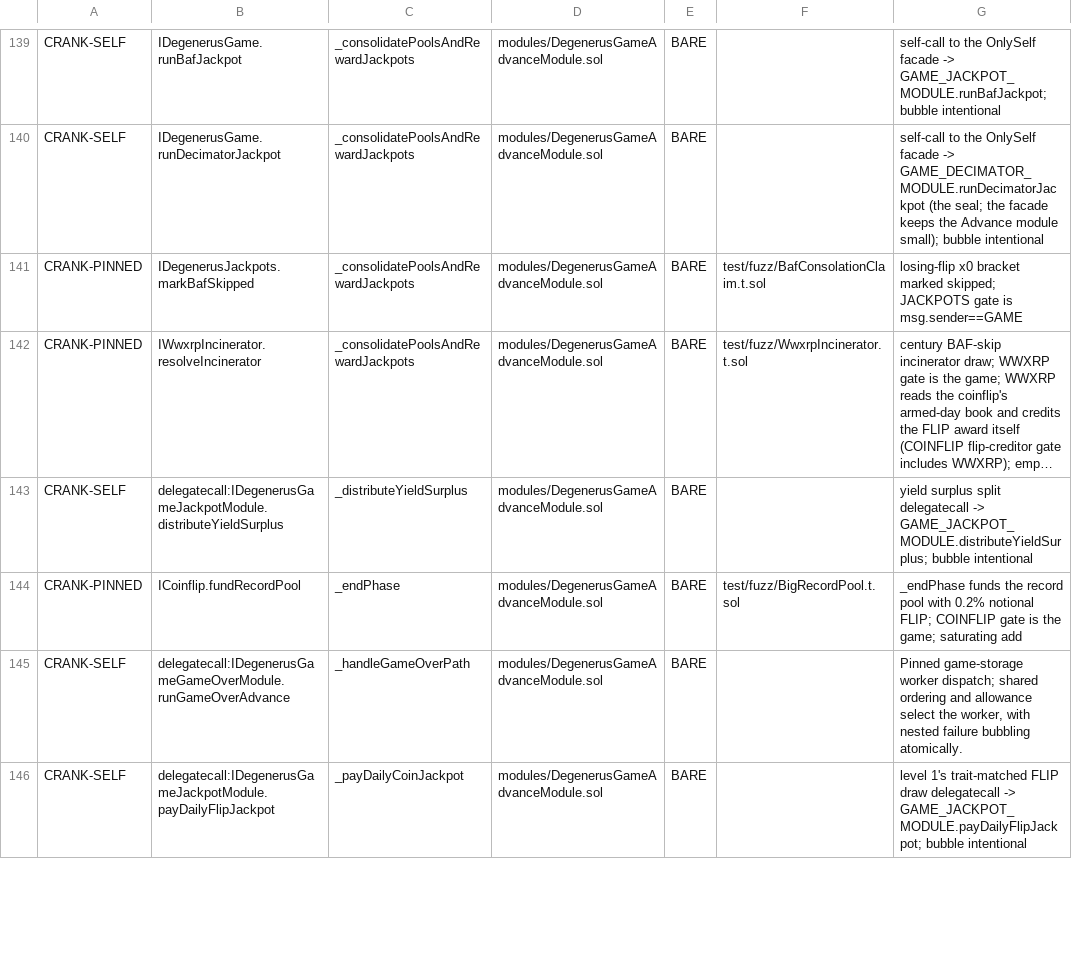
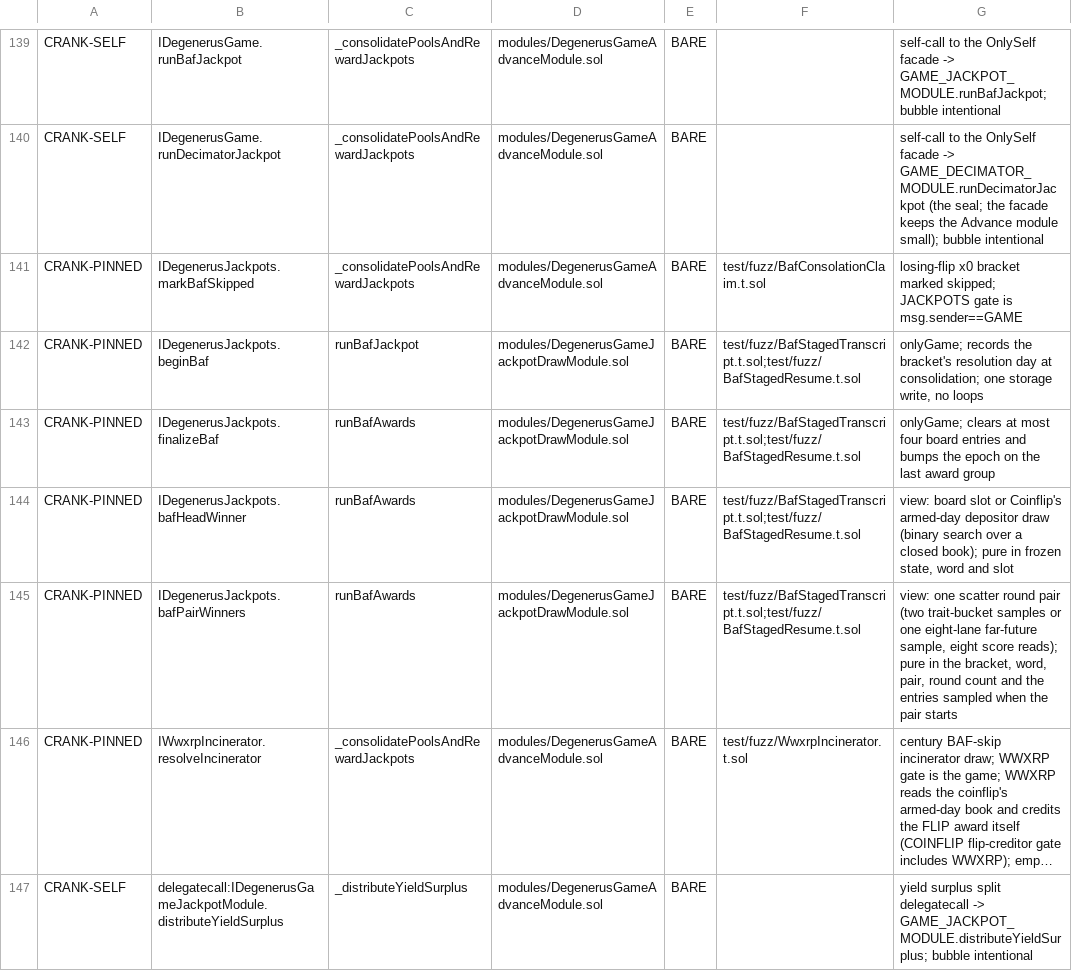
Before and after one commit to PurgeGame/degenerus-protocol, a TSV file: scripts/advance-call-manifest.tsv, drawn as a sheet; only a part is shown, gaps mark what is left out; the shorter side is filled out with more unchanged rows; long unchanged cells end in …; the diff names each change by its address in the sheet, - before the commit and + after, or states it on an @@ line.

```diff
--- a/scripts/advance-call-manifest.tsv
+++ b/scripts/advance-call-manifest.tsv
+row 142: CRANK-PINNED | IDegenerusJackpots.beginBaf | runBafJackpot | modules/DegenerusGameJackpotDrawModule.sol | BARE | test/fuzz/BafStagedTranscript.t.sol;test/fuzz/BafStagedResume.t.sol | onlyGame; records the bracket's resolution day at consolidation; one storage write, no loops
+row 143: CRANK-PINNED | IDegenerusJackpots.finalizeBaf | runBafAwards | modules/DegenerusGameJackpotDrawModule.sol | BARE | test/fuzz/BafStagedTranscript.t.sol;test/fuzz/BafStagedResume.t.sol | onlyGame; clears at most four board entries and bumps the epoch on the last award group
+row 144: CRANK-PINNED | IDegenerusJackpots.bafHeadWinner | runBafAwards | modules/DegenerusGameJackpotDrawModule.sol | BARE | test/fuzz/BafStagedTranscript.t.sol;test/fuzz/BafStagedResume.t.sol | view: board slot or Coinflip's armed-day depositor draw (binary search over a closed book); pure in frozen state, word and slot
+row 145: CRANK-PINNED | IDegenerusJackpots.bafPairWinners | runBafAwards | modules/DegenerusGameJackpotDrawModule.sol | BARE | test/fuzz/BafStagedTranscript.t.sol;test/fuzz/BafStagedResume.t.sol | view: one scatter round pair (two trait-bucket samples or one eight-lane far-future sample, eight score reads); pure in the bracket, word, pair, round count and the entries sampled when the pair starts
```
Also changed, not shown: scripts/pool-write-manifest.tsv, scripts/rng-taint-manifest.tsv, 34 other files.
